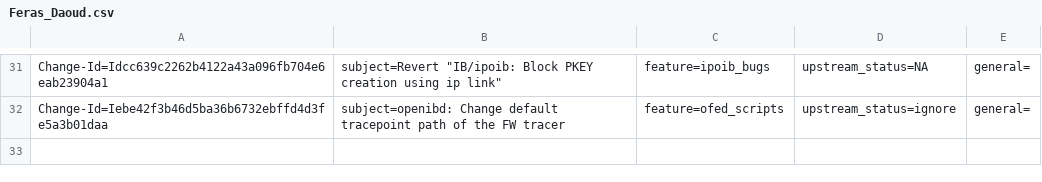
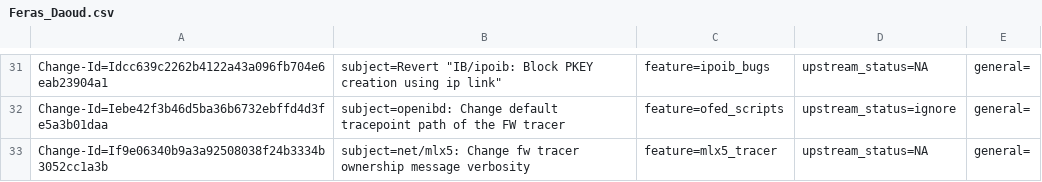
Before and after one commit to Shun-Hao/mlnx-ofa_kernel-4.6-1.0.1.1-rhel7.3, a CSV file: metadata/Feras_Daoud.csv, drawn as a sheet; only a part is shown, gaps mark what is left out.

Commit message:
net/mlx5: Change fw tracer ownership message verbosity
Change the verbosity of the ownership print to warn instead of dbg.

Issue: 1648597
Change-Id: If9e06340b9a3a92508038f24b3334b3052cc1a3b
Signed-off-by: Feras Daoud <ferasda@mellanox.com>

```diff
--- a/metadata/Feras_Daoud.csv
+++ b/metadata/Feras_Daoud.csv
@@ -32 +32,2 @@ Change-Id=Idcc639c2262b4122a43a096fb704e6eab23904a1; subject=Revert "IB/ipoib: B
 Change-Id=Iebe42f3b46d5ba36b6732ebffd4d3fe5a3b01daa; subject=openibd: Change default tracepoint path of the FW tracer; feature=ofed_scripts; upstream_status=ignore; general=;
+Change-Id=If9e06340b9a3a92508038f24b3334b3052cc1a3b; subject=net/mlx5: Change fw tracer ownership message verbosity; feature=mlx5_tracer; upstream_status=NA; general=;
```
Also changed, not shown: 1 other file.
